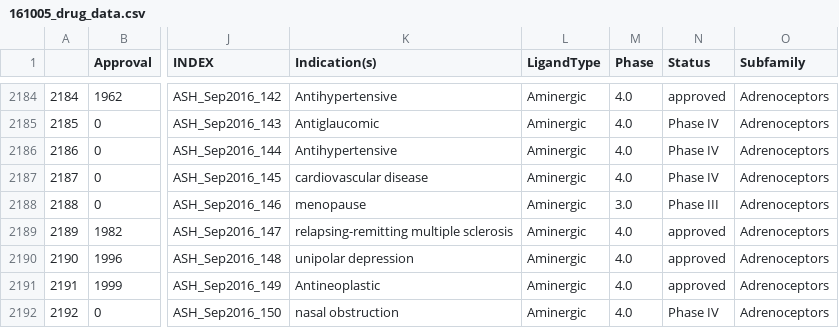
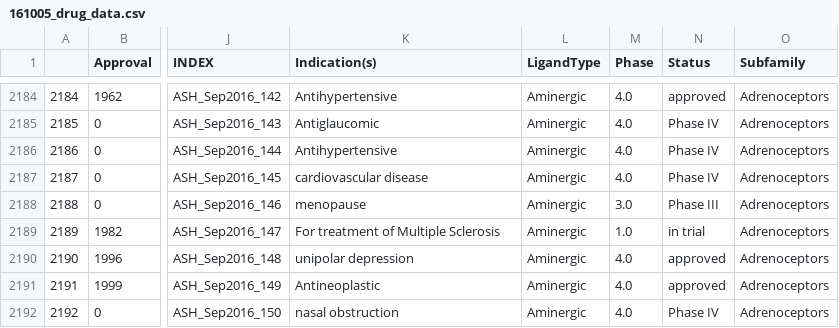
Before and after one commit to protwis/gpcrdb_data, a CSV file: drug_data/161005_drug_data.csv, drawn as a sheet; only a part is shown, gaps mark what is left out; the diff names each change by its address in the sheet, - before the commit and + after, or states it on an @@ line.

```diff
--- a/drug_data/161005_drug_data.csv
+++ b/drug_data/161005_drug_data.csv
-K2189 (Indication(s)): relapsing-remitting multiple sclerosis
+K2189 (Indication(s)): For treatment of Multiple Sclerosis
-M2189 (Phase): 4.0
+M2189 (Phase): 1.0
-N2189 (Status): approved
+N2189 (Status): in trial
```
Also changed, not shown: 1 other file.
